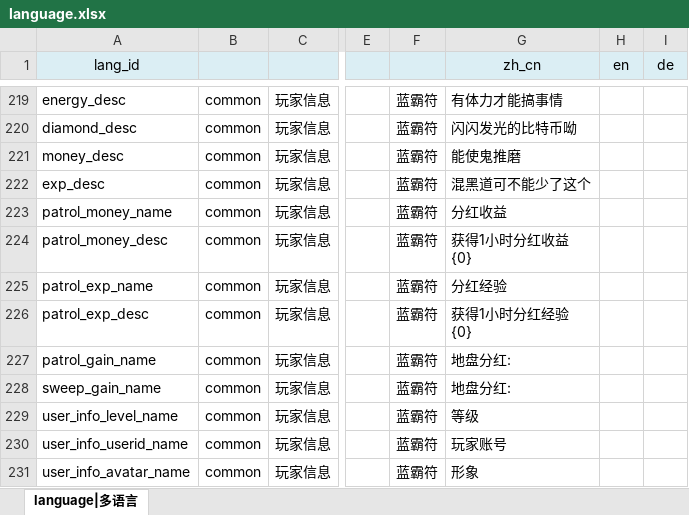
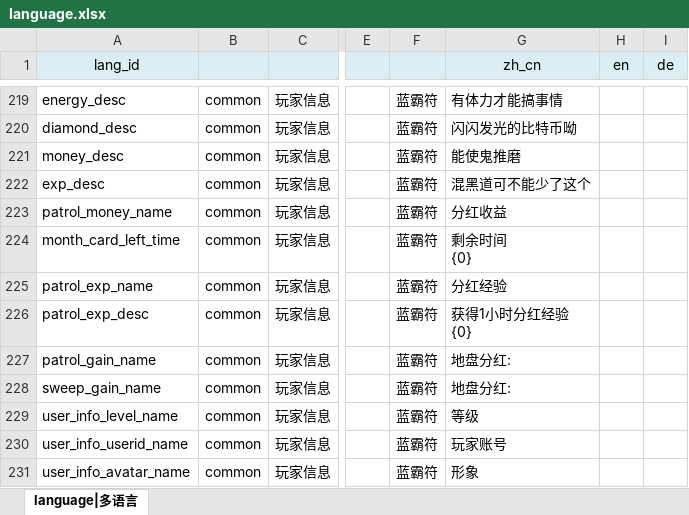
Before and after one commit to jacobe0012/JuiceZombies, an Excel workbook: config/language.xlsx, sheet language|多语言, drawn as a sheet; only a part is shown, gaps mark what is left out; values as stored, in another font and other column widths than the file's, no borders; conditional formats not drawn; ↵ is a line break in a cell; the diff names each change by its address in the sheet, - before the commit and + after, or states it on an @@ line.

```diff
--- a/config/language.xlsx (sheet language|多语言)
+++ b/config/language.xlsx (sheet language|多语言)
-A224 (lang_id): patrol_money_desc
+A224 (lang_id): month_card_left_time
-G224 (zh_cn): 获得1小时分红收益 ↵ {0}
+G224 (zh_cn): 剩余时间 ↵ {0}
```
Also changed, not shown: config/JuiceZombie/Items.xlsx, config/JuiceZombie/shop.xlsx, 33 other files.
